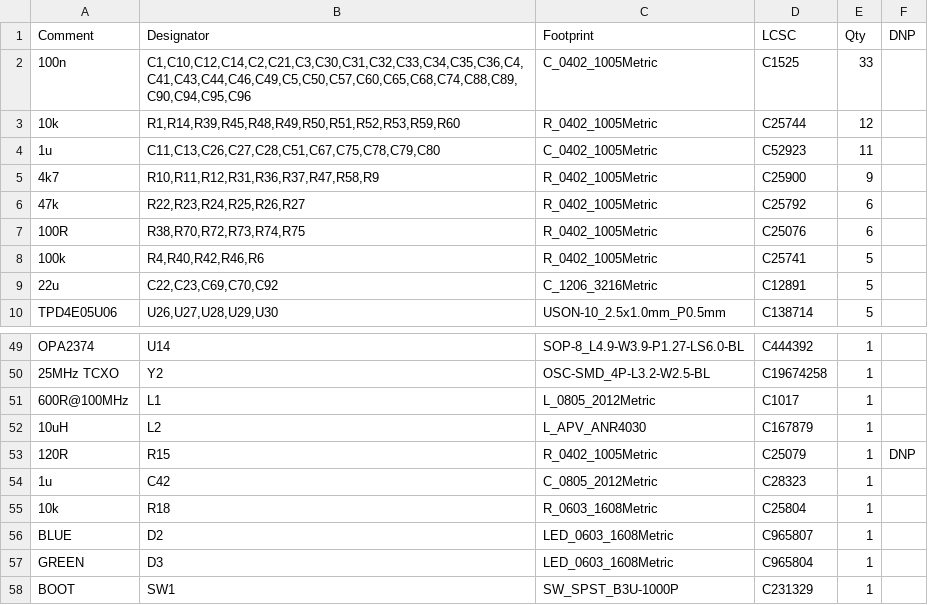
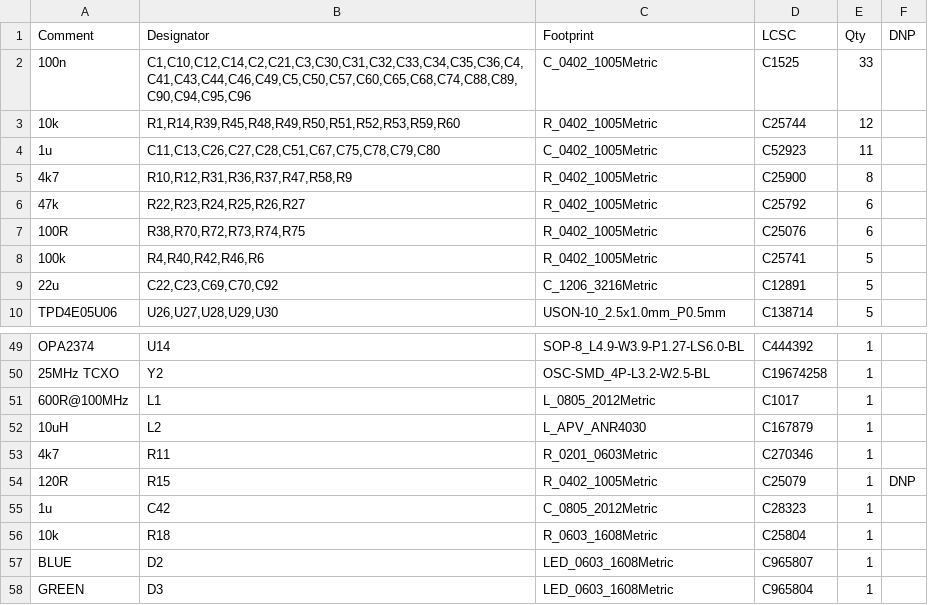
Before and after one commit to kfilipekk/iridium_drone, a CSV file: fab/BOM-NAVCORE-SoOP-economic.csv, drawn as a sheet; only a part is shown, gaps mark what is left out; the shorter side is filled out with more unchanged rows.

```diff
--- a/fab/BOM-NAVCORE-SoOP-economic.csv
+++ b/fab/BOM-NAVCORE-SoOP-economic.csv
@@ -4,3 +4,3 @@ Comment,Designator,Footprint,LCSC,Qty,DNP
 1u,"C11,C13,C26,C27,C28,C51,C67,C75,C78,C79,C80",C_0402_1005Metric,C52923,11,
-4k7,"R10,R11,R12,R31,R36,R37,R47,R58,R9",R_0402_1005Metric,C25900,9,
+4k7,"R10,R12,R31,R36,R37,R47,R58,R9",R_0402_1005Metric,C25900,8,
 47k,"R22,R23,R24,R25,R26,R27",R_0402_1005Metric,C25792,6,
@@ -52,2 +52,3 @@ OPA2374,U14,SOP-8_L4.9-W3.9-P1.27-LS6.0-BL,C444392,1,
 10uH,L2,L_APV_ANR4030,C167879,1,
+4k7,R11,R_0201_0603Metric,C270346,1,
 120R,R15,R_0402_1005Metric,C25079,1,DNP
```
Also changed, not shown: docs/PARTS.csv, fab/BOM-NAVCORE-SoOP.csv, 56 other files.
